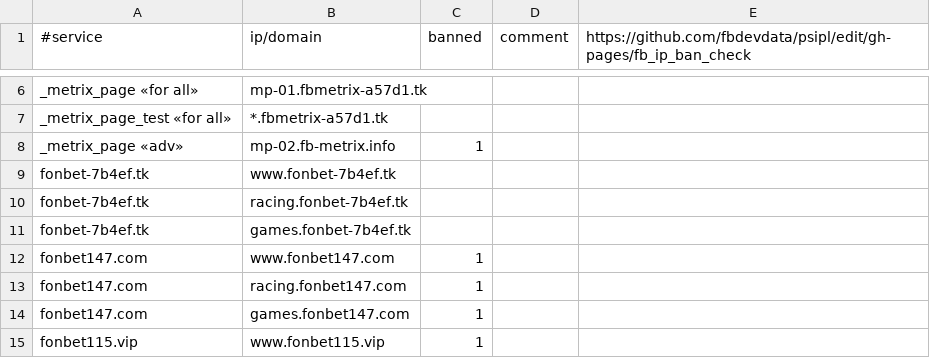
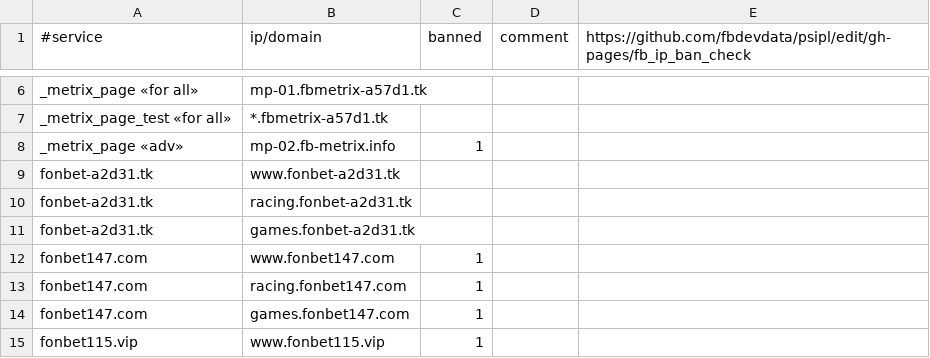
Before and after one commit to fbdevdata/psipl, a CSV file: fb_ip_ban_check.csv, drawn as a sheet; only a part is shown, gaps mark what is left out; removed rows and columns are numbered as before the commit, all else as after; the diff names each change by its address in the sheet, - before the commit and + after, or states it on an @@ line.

Commit message:
Update fb_ip_ban_check.csv

```diff
--- a/fb_ip_ban_check.csv
+++ b/fb_ip_ban_check.csv
-row 9: fonbet-7b4ef.tk | www.fonbet-7b4ef.tk
-row 10: fonbet-7b4ef.tk | racing.fonbet-7b4ef.tk
-row 11: fonbet-7b4ef.tk | games.fonbet-7b4ef.tk
+row 9: fonbet-a2d31.tk | www.fonbet-a2d31.tk
+row 10: fonbet-a2d31.tk | racing.fonbet-a2d31.tk
+row 11: fonbet-a2d31.tk | games.fonbet-a2d31.tk
```
